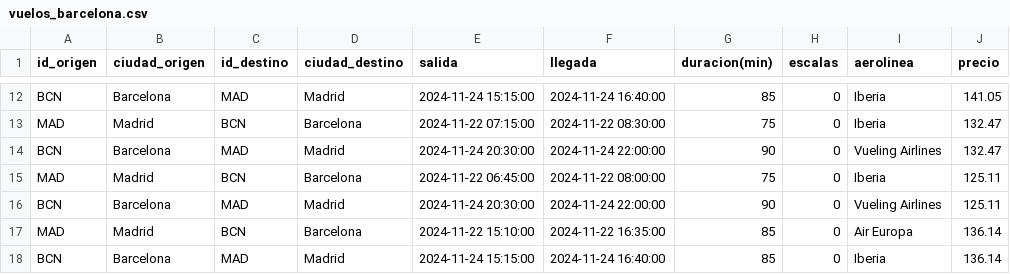
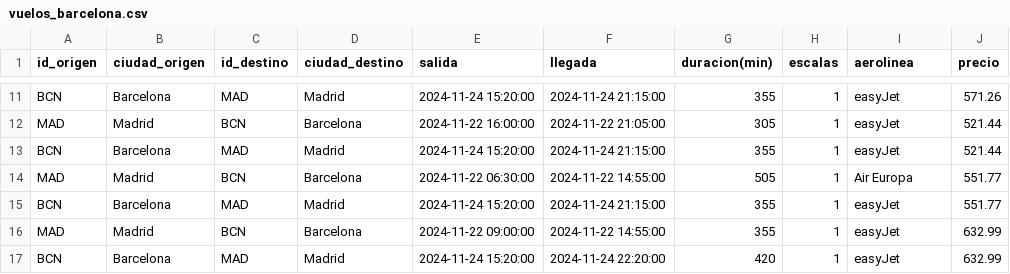
Before and after one commit to Rcm89/Proyecto3-Explorando-Viajes, a CSV file: datos/vuelos_barcelona.csv, drawn as a sheet; only a part is shown, gaps mark what is left out; addresses are those after the commit; the diff covers the shown part only; the diff names each change by its address in the sheet, - before the commit and + after, or states it on an @@ line.

```diff
--- a/datos/vuelos_barcelona.csv
+++ b/datos/vuelos_barcelona.csv
-E11 (salida): 2024-11-24 15:15:00
+E11 (salida): 2024-11-24 15:20:00
-F11 (llegada): 2024-11-24 16:40:00
+F11 (llegada): 2024-11-24 21:15:00
-G11 (duracion(min)): 85
+G11 (duracion(min)): 355
-H11:H17 (escalas): 0
+H11:H17 (escalas): 1
-I11:I12 (aerolinea): Iberia
+I11:I12 (aerolinea): easyJet
-J11 (precio): 141.05
+J11 (precio): 571.26
-E12 (salida): 2024-11-22 07:15:00
+E12 (salida): 2024-11-22 16:00:00
-F12 (llegada): 2024-11-22 08:30:00
+F12 (llegada): 2024-11-22 21:05:00
-G12 (duracion(min)): 75
+G12 (duracion(min)): 305
-J12:J13 (precio): 132.47
+J12:J13 (precio): 521.44
-E13 (salida): 2024-11-24 20:30:00
+E13 (salida): 2024-11-24 15:20:00
-F13 (llegada): 2024-11-24 22:00:00
+F13 (llegada): 2024-11-24 21:15:00
-G13 (duracion(min)): 90
+G13 (duracion(min)): 355
-I13 (aerolinea): Vueling Airlines
+I13 (aerolinea): easyJet
-E14 (salida): 2024-11-22 06:45:00
+E14 (salida): 2024-11-22 06:30:00
-F14 (llegada): 2024-11-22 08:00:00
+F14 (llegada): 2024-11-22 14:55:00
-G14 (duracion(min)): 75
+G14 (duracion(min)): 505
-I14 (aerolinea): Iberia
+I14 (aerolinea): Air Europa
-J14:J15 (precio): 125.11
+J14:J15 (precio): 551.77
-E15 (salida): 2024-11-24 20:30:00
+E15 (salida): 2024-11-24 15:20:00
-F15 (llegada): 2024-11-24 22:00:00
+F15 (llegada): 2024-11-24 21:15:00
-G15 (duracion(min)): 90
+G15 (duracion(min)): 355
-I15 (aerolinea): Vueling Airlines
+I15 (aerolinea): easyJet
-E16 (salida): 2024-11-22 15:10:00
+E16 (salida): 2024-11-22 09:00:00
-F16 (llegada): 2024-11-22 16:35:00
+F16 (llegada): 2024-11-22 14:55:00
-G16 (duracion(min)): 85
+G16 (duracion(min)): 355
-I16 (aerolinea): Air Europa
+I16 (aerolinea): easyJet
-J16:J17 (precio): 136.14
+J16:J17 (precio): 632.99
-E17 (salida): 2024-11-24 15:15:00
+E17 (salida): 2024-11-24 15:20:00
-F17 (llegada): 2024-11-24 16:40:00
+F17 (llegada): 2024-11-24 22:20:00
-G17 (duracion(min)): 85
+G17 (duracion(min)): 420
-I17 (aerolinea): Iberia
+I17 (aerolinea): easyJet
```
Also changed, not shown: 1 removed row and 54 edited cells elsewhere in this file, datos/hoteles_barcelona.csv, datos/hoteles_santiago.csv, 11 other files.
